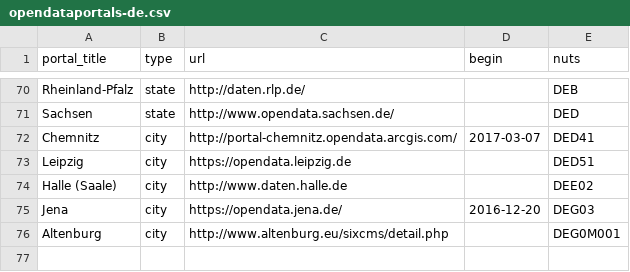
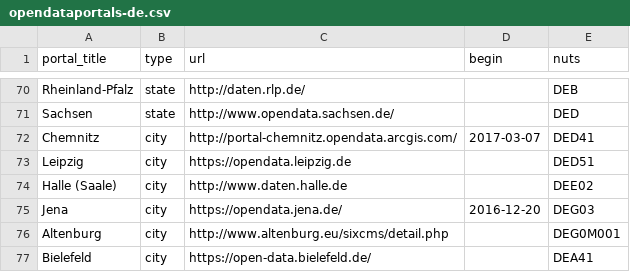
Before and after one commit to tursics/open-data-atlas, a CSV file: data/opendataportals-de.csv, drawn as a sheet; only a part is shown, gaps mark what is left out.

```diff
--- a/data/opendataportals-de.csv
+++ b/data/opendataportals-de.csv
@@ -76 +76,2 @@ Jena;city;https://opendata.jena.de/;2016-12-20;DEG03
 Altenburg;city;http://www.altenburg.eu/sixcms/detail.php;;DEG0M001
+Bielefeld;city;https://open-data.bielefeld.de/;;DEA41
```
Also changed, not shown: data/dataportals.csv, 1 other file.
